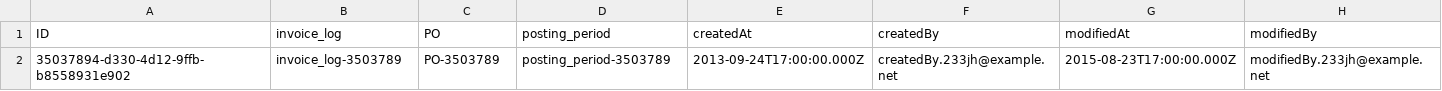
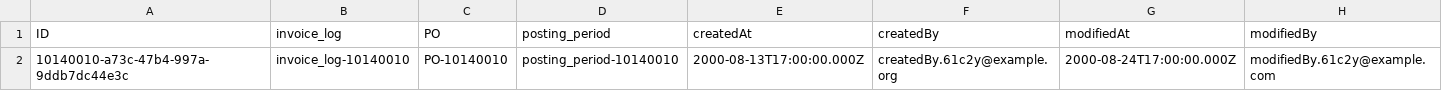
Before and after one commit to fahrialmd/btpjapanprojectdemo-public, a CSV file: db/data/btpjapanprojectdemo-InvoiceLog.csv, drawn as a sheet; removed rows and columns are numbered as before the commit, all else as after; the diff names each change by its address in the sheet, - before the commit and + after, or states it on an @@ line.

```diff
--- a/db/data/btpjapanprojectdemo-InvoiceLog.csv
+++ b/db/data/btpjapanprojectdemo-InvoiceLog.csv
-row 2: 35037894-d330-4d12-9ffb-b8558931e902 | invoice_log-3503789 | PO-3503789 | posting_period-3503789 | 2013-09-24T17:00:00.000Z | createdBy.233jh@example.net | 2015-08-23T17:00:00.000Z | modifiedBy.233jh@example.net
+row 2: 10140010-a73c-47b4-997a-9ddb7dc44e3c | invoice_log-10140010 | PO-10140010 | posting_period-10140010 | 2000-08-13T17:00:00.000Z | createdBy.61c2y@example.org | 2000-08-24T17:00:00.000Z | modifiedBy.61c2y@example.com
```
Also changed, not shown: db/data/btpjapanprojectdemo-ClearingLog.csv, db/data/btpjapanprojectdemo-GoodsMovementLog.csv, 2 other files.
